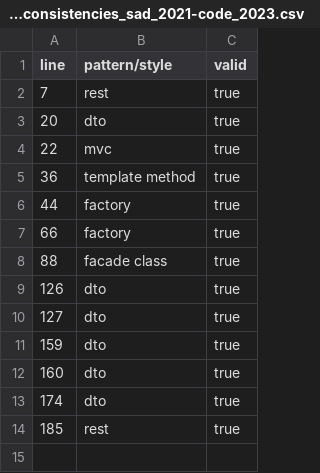
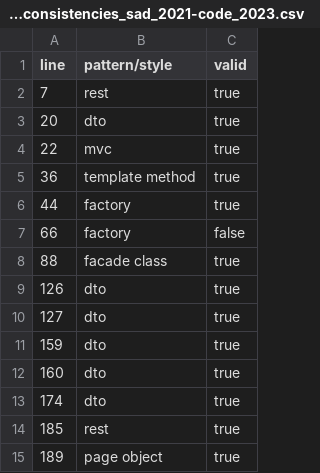
Before and after one commit to ardoco/ardoco, a CSV file: core/tests-base/src/main/resources/benchmark/teammates/goldstandards/goldstandard_architectural_style_pattern_inconsistencies_sad_2021-code_2023.csv, drawn as a sheet.

Commit message:
add architectural style/pattern ID and eval extended

```diff
--- a/core/tests-base/src/main/resources/benchmark/teammates/goldstandards/goldstandard_architectural_style_pattern_inconsistencies_sad_2021-code_2023.csv
+++ b/core/tests-base/src/main/resources/benchmark/teammates/goldstandards/goldstandard_architectural_style_pattern_inconsistencies_sad_2021-code_2023.csv
@@ -6,3 +6,3 @@ line,pattern/style,valid
 44,factory,true
-66,factory,true
+66,factory,false
 88,facade class,true
@@ -14 +14,2 @@ line,pattern/style,valid
 185,rest,true
+189,page object,true
```
Also changed, not shown: 48 other files.
